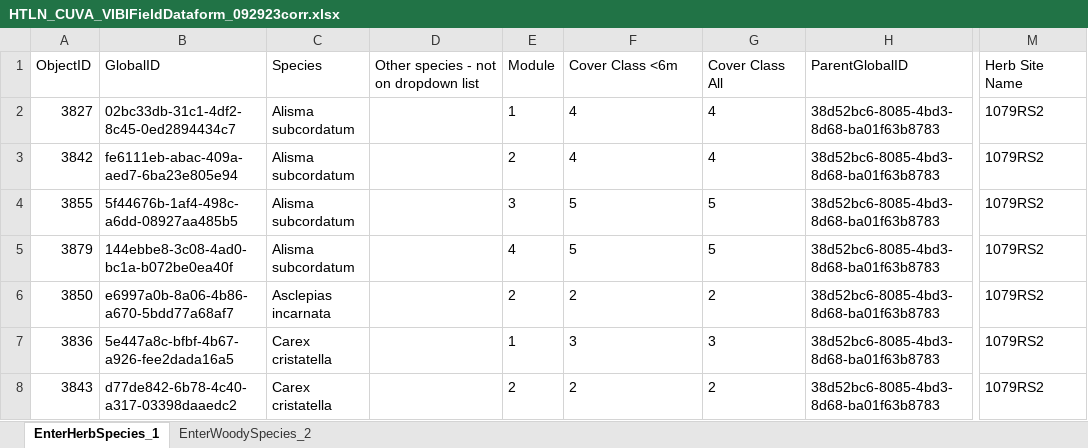
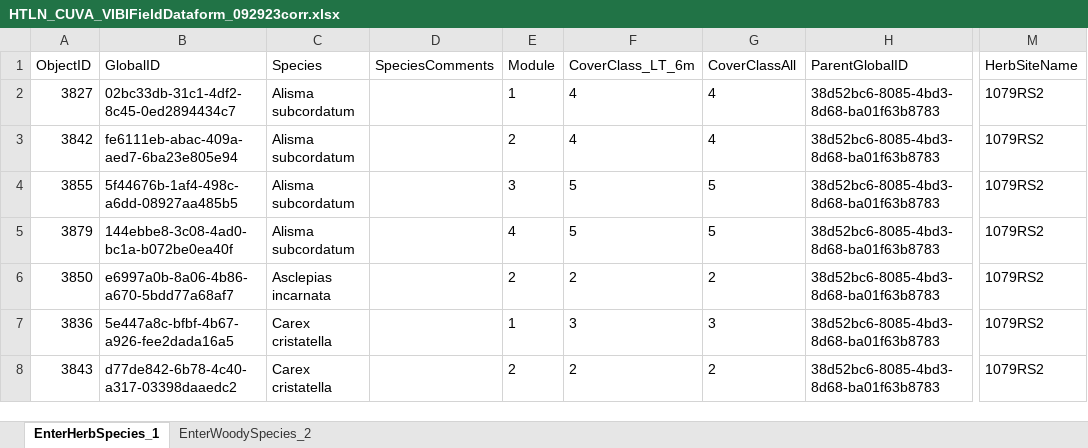
Before and after one commit to nationalparkservice/HTLN-Data-Capture-Scripts, an Excel workbook: wetlands/src/VIBI-BigTrees/HTLN_CUVA_VIBIFieldDataform_092923corr.xlsx, sheet EnterHerbSpecies_1, drawn as a sheet; only a part is shown, gaps mark what is left out; values as stored, in another font and other column widths than the file's, no borders; the diff names each change by its address in the sheet, - before the commit and + after, or states it on an @@ line.

```diff
--- a/wetlands/src/VIBI-BigTrees/HTLN_CUVA_VIBIFieldDataform_092923corr.xlsx (sheet EnterHerbSpecies_1)
+++ b/wetlands/src/VIBI-BigTrees/HTLN_CUVA_VIBIFieldDataform_092923corr.xlsx (sheet EnterHerbSpecies_1)
-D1: Other species - not on dropdown list
+D1: SpeciesComments
-F1: Cover Class <6m
+F1: CoverClass_LT_6m
-G1: Cover Class All
+G1: CoverClassAll
-M1: Herb Site Name
+M1: HerbSiteName
```
Also changed, not shown: wetlands/src/VIBI-BigTrees/HTLN_CUVA_VIBIFieldDataform_072123corr.xlsx, wetlands/src/VIBI-herbaceous/HTLN_CUVA_VIBIFieldDataform_072123corr.xlsx, 15 other files.
